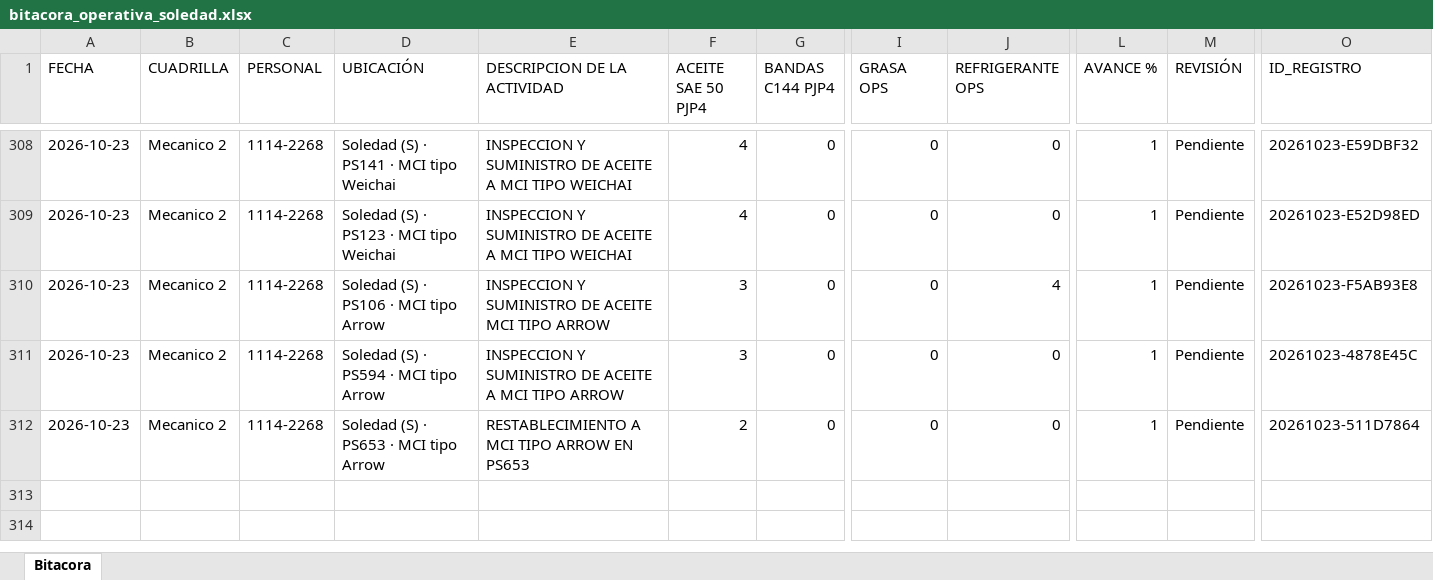
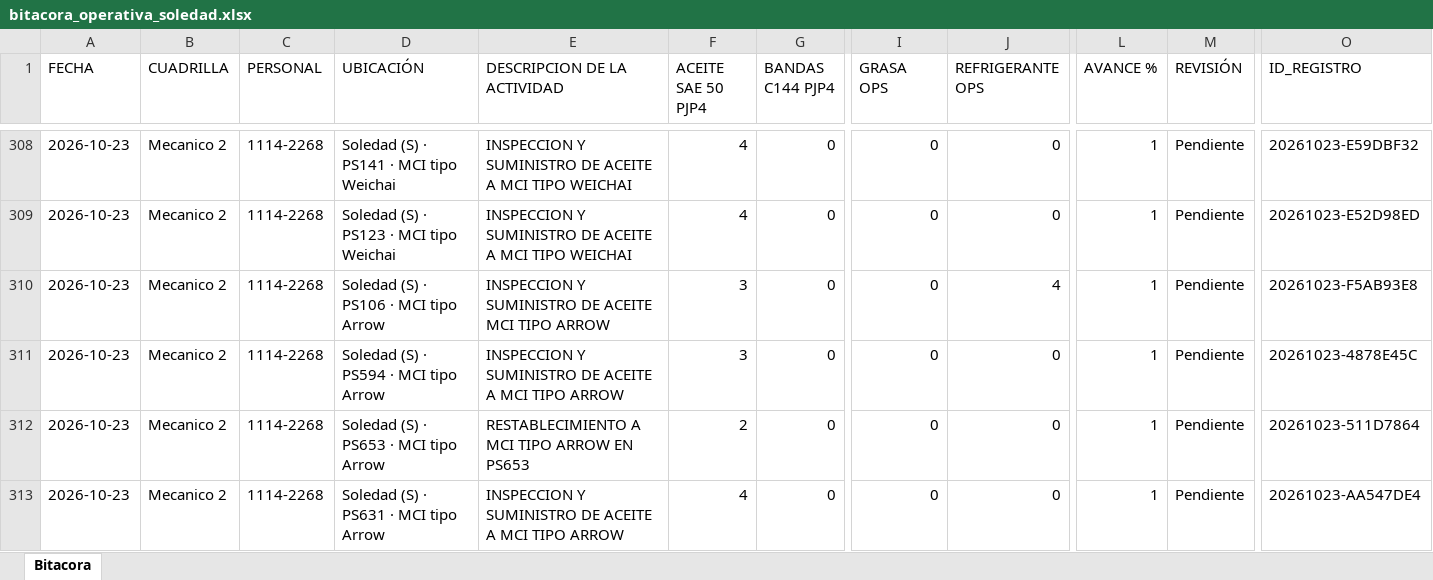
Before and after one commit to Hectorisaac-cloud/soledad-app, an Excel workbook: database/bitacora_operativa_soledad.xlsx, sheet Bitacora, drawn as a sheet; only a part is shown, gaps mark what is left out; values as stored, in another font and other column widths than the file's, no borders; rows hold the shown columns only; the diff names each change by its address in the sheet, - before the commit and + after, or states it on an @@ line.

Commit message:
Respaldo operativo Soledad
Actualización de bitácora. Registros: 312.

```diff
--- a/database/bitacora_operativa_soledad.xlsx (sheet Bitacora)
+++ b/database/bitacora_operativa_soledad.xlsx (sheet Bitacora)
+row 313: 2026-10-23 | Mecanico 2 | 1114-2268 | Soledad (S) · PS631 · MCI tipo Arrow | INSPECCION Y SUMINISTRO DE ACEITE A MCI TIPO ARROW | 4 | 0 | 0 | 0 | 1 | Pendiente | 20261023-AA547DE4
```
Also changed, not shown: 1 other file.
